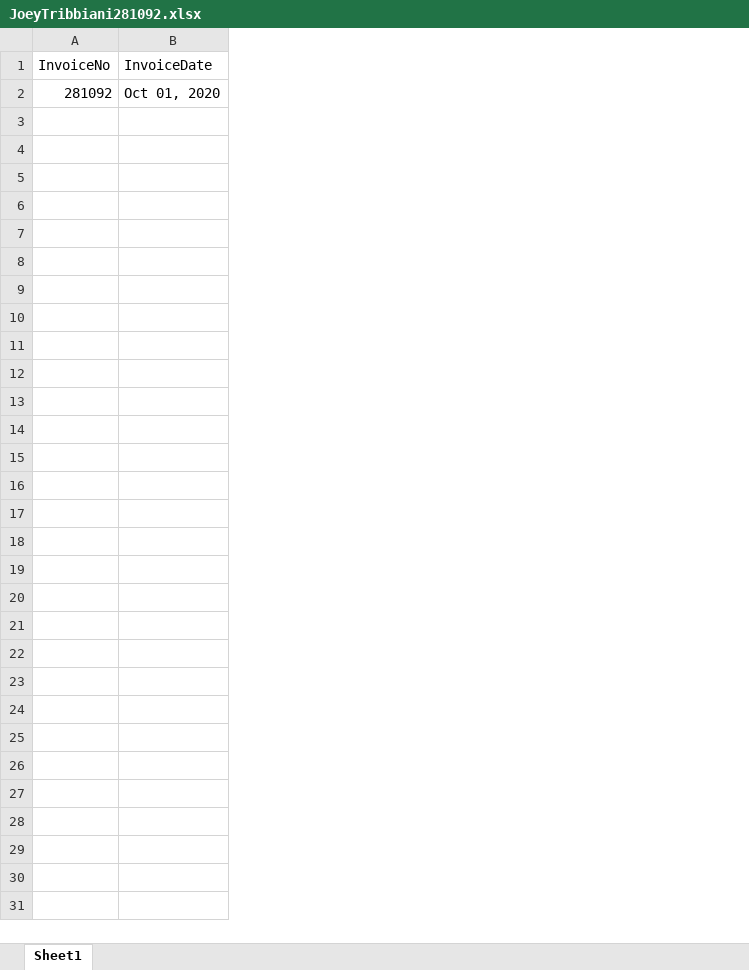
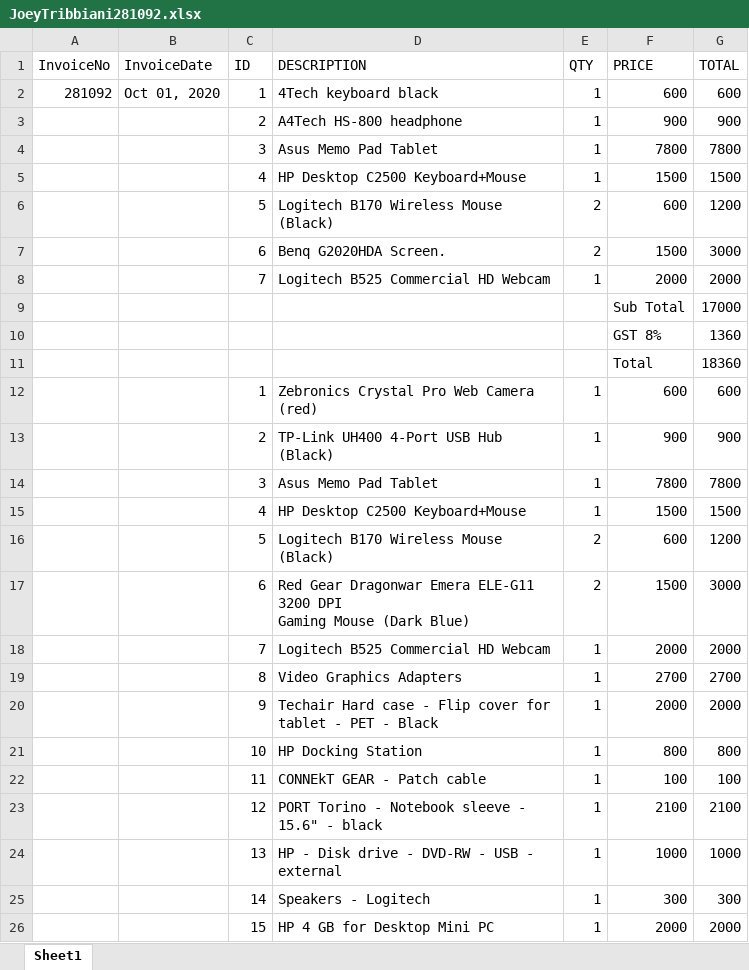
Before and after one commit to FabioCLima/RPA_Udacity_projects, an Excel workbook: UDACITY_Projects/Invoice Scraping Project/data_folder/JoeyTribbiani281092.xlsx, sheet Sheet1, drawn as a sheet; values as stored, in another font and other column widths than the file's, no borders; ↵ is a line break in a cell; the diff names each change by its address in the sheet, - before the commit and + after, or states it on an @@ line.

```diff
--- a/UDACITY_Projects/Invoice Scraping Project/data_folder/JoeyTribbiani281092.xlsx (sheet Sheet1)
+++ b/UDACITY_Projects/Invoice Scraping Project/data_folder/JoeyTribbiani281092.xlsx (sheet Sheet1)
+column C (ID), row 2: 1
+column D (DESCRIPTION), row 2: 4Tech keyboard black
+column E (QTY), row 2: 1
+column F (PRICE), row 2: 600
+column G (TOTAL), row 2: 600
+row 3:  |  | 2 | A4Tech HS-800 headphone | 1 | 900 | 900
+row 4:  |  | 3 | Asus Memo Pad Tablet | 1 | 7800 | 7800
+row 5:  |  | 4 | HP Desktop C2500 Keyboard+Mouse | 1 | 1500 | 1500
+row 6:  |  | 5 | Logitech B170 Wireless Mouse (Black) | 2 | 600 | 1200
+row 7:  |  | 6 | Benq G2020HDA Screen. | 2 | 1500 | 3000
+row 8:  |  | 7 | Logitech B525 Commercial HD Webcam | 1 | 2000 | 2000
+row 9:  |  |  |  |  | Sub Total | 17000
+row 10:  |  |  |  |  | GST 8% | 1360
+row 11:  |  |  |  |  | Total | 18360
+row 12:  |  | 1 | Zebronics Crystal Pro Web Camera (red) | 1 | 600 | 600
+row 13:  |  | 2 | TP-Link UH400 4-Port USB Hub (Black) | 1 | 900 | 900
+row 14:  |  | 3 | Asus Memo Pad Tablet | 1 | 7800 | 7800
+row 15:  |  | 4 | HP Desktop C2500 Keyboard+Mouse | 1 | 1500 | 1500
+row 16:  |  | 5 | Logitech B170 Wireless Mouse (Black) | 2 | 600 | 1200
+row 17:  |  | 6 | Red Gear Dragonwar Emera ELE-G11 3200 DPI ↵ Gaming Mouse (Dark Blue) | 2 | 1500 | 3000
+row 18:  |  | 7 | Logitech B525 Commercial HD Webcam | 1 | 2000 | 2000
+row 19:  |  | 8 | Video Graphics Adapters | 1 | 2700 | 2700
+row 20:  |  | 9 | Techair Hard case - Flip cover for tablet - PET - Black | 1 | 2000 | 2000
+row 21:  |  | 10 | HP Docking Station | 1 | 800 | 800
+row 22:  |  | 11 | CONNEkT GEAR - Patch cable | 1 | 100 | 100
+row 23:  |  | 12 | PORT Torino - Notebook sleeve - 15.6" - black | 1 | 2100 | 2100
+row 24:  |  | 13 | HP - Disk drive - DVD-RW - USB - external | 1 | 1000 | 1000
+row 25:  |  | 14 | Speakers - Logitech | 1 | 300 | 300
+row 26:  |  | 15 | HP 4 GB for Desktop Mini PC | 1 | 2000 | 2000
```
Also changed, not shown: UDACITY_Projects/Invoice Scraping Project/data_folder/JaneDoe130792.xlsx, UDACITY_Projects/Invoice Scraping Project/data_folder/MonicaGeller87654.xlsx, 16 other files.
